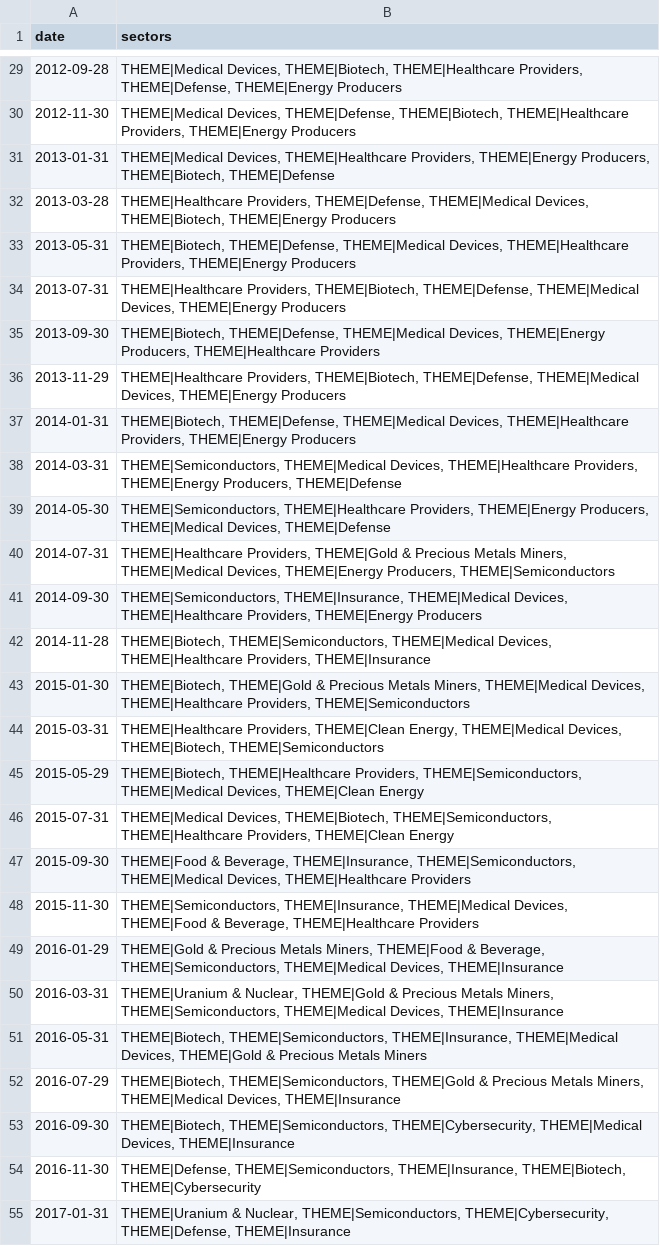
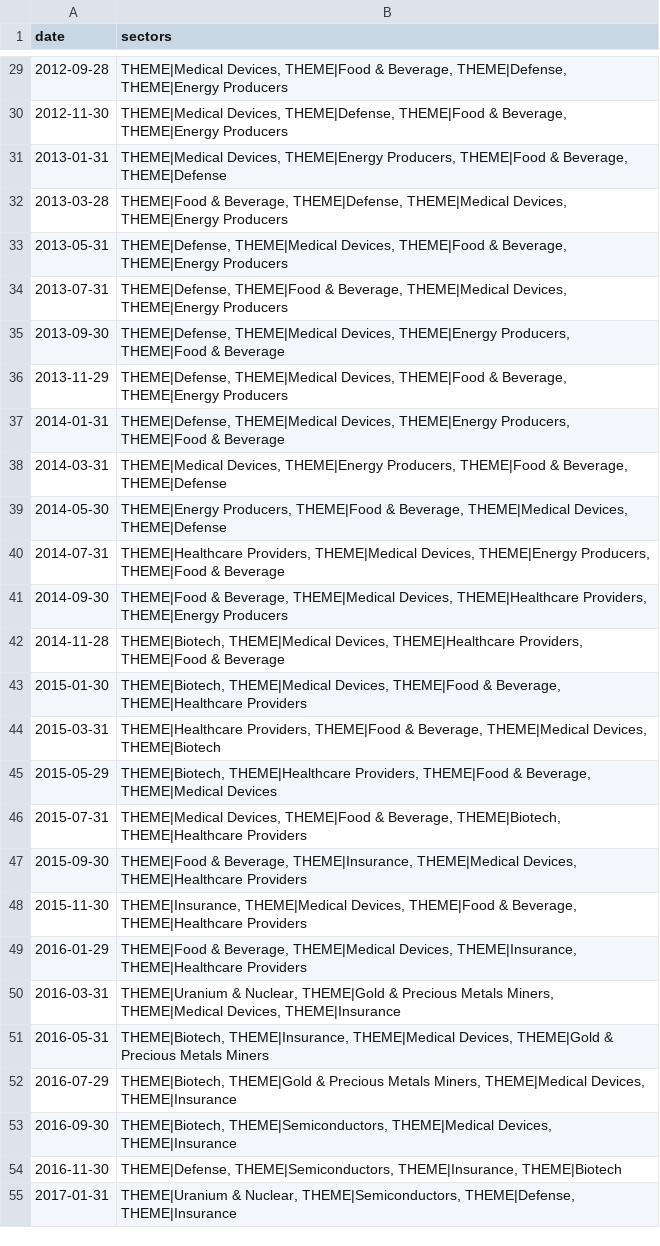
Before and after one commit to jbarte/sector_momentum, a CSV file: backtests/holdings_long.csv, drawn as a sheet; only a part is shown, gaps mark what is left out; the diff covers the shown part only; the diff names each change by its address in the sheet, - before the commit and + after, or states it on an @@ line.

```diff
--- a/backtests/holdings_long.csv
+++ b/backtests/holdings_long.csv
-B29 (sectors): THEME|Medical Devices, THEME|Biotech, THEME|Healthcare Providers, THEME|Defense, THEME|Energy…
+B29 (sectors): THEME|Medical Devices, THEME|Food & Beverage, THEME|Defense, THEME|Energy…
-B30 (sectors): …Devices, THEME|Defense, THEME|Biotech, THEME|Healthcare Providers, THEME|Energy Producers
+B30 (sectors): …Devices, THEME|Defense, THEME|Food & Beverage, THEME|Energy Producers
-B31 (sectors): THEME|Medical Devices, THEME|Healthcare Providers, THEME|Energy Producers, THEME|Biotech, THEME|Defense
+B31 (sectors): THEME|Medical Devices, THEME|Energy Producers, THEME|Food & Beverage, THEME|Defense
-B32 (sectors): THEME|Healthcare Providers, THEME|Defense, THEME|Medical Devices, THEME|Biotech, THEME|Energy Producers
+B32 (sectors): THEME|Food & Beverage, THEME|Defense, THEME|Medical Devices, THEME|Energy Producers
-B33 (sectors): THEME|Biotech, THEME|Defense, THEME|Medical Devices, THEME|Healthcare Providers, THEME|Energy Producers
+B33 (sectors): THEME|Defense, THEME|Medical Devices, THEME|Food & Beverage, THEME|Energy Producers
-B34 (sectors): THEME|Healthcare Providers, THEME|Biotech, THEME|Defense, THEME|Medical Devices,…
+B34 (sectors): THEME|Defense, THEME|Food & Beverage, THEME|Medical Devices,…
-B35 (sectors): THEME|Biotech, THEME|Defense, THEME|Medical Devices, THEME|Energy Producers, THEME|Healthcare Providers
+B35 (sectors): THEME|Defense, THEME|Medical Devices, THEME|Energy Producers, THEME|Food & Beverage
-B36 (sectors): THEME|Healthcare Providers, THEME|Biotech, THEME|Defense, THEME|Medical Devices, THEME|Energy Producers
+B36 (sectors): THEME|Defense, THEME|Medical Devices, THEME|Food & Beverage, THEME|Energy Producers
-B37 (sectors): THEME|Biotech, THEME|Defense, THEME|Medical Devices, THEME|Healthcare Providers, THEME|Energy Producers
+B37 (sectors): THEME|Defense, THEME|Medical Devices, THEME|Energy Producers, THEME|Food & Beverage
-B38 (sectors): THEME|Semiconductors, THEME|Medical Devices, THEME|Healthcare Providers, THEME|Energy Producers, THEME|Defense
+B38 (sectors): THEME|Medical Devices, THEME|Energy Producers, THEME|Food & Beverage, THEME|Defense
-B39 (sectors): THEME|Semiconductors, THEME|Healthcare Providers, THEME|Energy Producers, THEME|Medical Devices,…
+B39 (sectors): THEME|Energy Producers, THEME|Food & Beverage, THEME|Medical Devices,…
-B40 (sectors): THEME|Healthcare Providers, THEME|Gold & Precious Metals Miners, THEME|Medical Devices, THEME|Energy Producers, THEME|Semiconductors
+B40 (sectors): THEME|Healthcare Providers, THEME|Medical Devices, THEME|Energy Producers, THEME|Food & Beverage
-B41 (sectors): THEME|Semiconductors, THEME|Insurance, THEME|Medical Devices,…
+B41 (sectors): THEME|Food & Beverage, THEME|Medical Devices,…
-B42 (sectors): THEME|Biotech, THEME|Semiconductors, THEME|Medical Devices, THEME|Healthcare Providers, THEME|Insurance
+B42 (sectors): THEME|Biotech, THEME|Medical Devices, THEME|Healthcare Providers, THEME|Food & Beverage
-B43 (sectors): THEME|Biotech, THEME|Gold & Precious Metals Miners, THEME|Medical Devices, THEME|Healthcare Providers, THEME|Semiconductors
+B43 (sectors): THEME|Biotech, THEME|Medical Devices, THEME|Food & Beverage, THEME|Healthcare Providers
-B44 (sectors): THEME|Healthcare Providers, THEME|Clean Energy, THEME|Medical Devices, THEME|Biotech, THEME|Semiconductors
+B44 (sectors): THEME|Healthcare Providers, THEME|Food & Beverage, THEME|Medical Devices, THEME|Biotech
-B45 (sectors): …THEME|Healthcare Providers, THEME|Semiconductors, THEME|Medical Devices, THEME|Clean Energy
+B45 (sectors): …THEME|Healthcare Providers, THEME|Food & Beverage, THEME|Medical Devices
-B46 (sectors): THEME|Medical Devices, THEME|Biotech, THEME|Semiconductors, THEME|Healthcare Providers, THEME|Clean Energy
+B46 (sectors): THEME|Medical Devices, THEME|Food & Beverage, THEME|Biotech, THEME|Healthcare Providers
-B47 (sectors): …Beverage, THEME|Insurance, THEME|Semiconductors, THEME|Medical Devices,…
+B47 (sectors): …Beverage, THEME|Insurance, THEME|Medical Devices,…
-B48 (sectors): THEME|Semiconductors, THEME|Insurance, THEME|Medical…
+B48 (sectors): THEME|Insurance, THEME|Medical…
-B49 (sectors): THEME|Gold & Precious Metals Miners, THEME|Food & Beverage, THEME|Semiconductors, THEME|Medical Devices, THEME|Insurance
+B49 (sectors): THEME|Food & Beverage, THEME|Medical Devices, THEME|Insurance, THEME|Healthcare Providers
-B50 (sectors): …Metals Miners, THEME|Semiconductors, THEME|Medical Devices,…
+B50 (sectors): …Metals Miners, THEME|Medical Devices,…
-B51 (sectors): THEME|Biotech, THEME|Semiconductors, THEME|Insurance, THEME|Medical…
+B51 (sectors): THEME|Biotech, THEME|Insurance, THEME|Medical…
-B52 (sectors): THEME|Biotech, THEME|Semiconductors, THEME|Gold &…
+B52 (sectors): THEME|Biotech, THEME|Gold &…
-B53 (sectors): THEME|Biotech, THEME|Semiconductors, THEME|Cybersecurity, THEME|Medical Devices,…
+B53 (sectors): THEME|Biotech, THEME|Semiconductors, THEME|Medical Devices,…
-B54 (sectors): …THEME|Semiconductors, THEME|Insurance, THEME|Biotech, THEME|Cybersecurity
+B54 (sectors): …THEME|Semiconductors, THEME|Insurance, THEME|Biotech
-B55 (sectors): …Nuclear, THEME|Semiconductors, THEME|Cybersecurity, THEME|Defense, THEME|Insurance
+B55 (sectors): …Nuclear, THEME|Semiconductors, THEME|Defense, THEME|Insurance
```
Also changed, not shown: 83 edited cells elsewhere in this file, backtests/equity_long.csv, backtests/equity_medium.csv, 5 other files.
